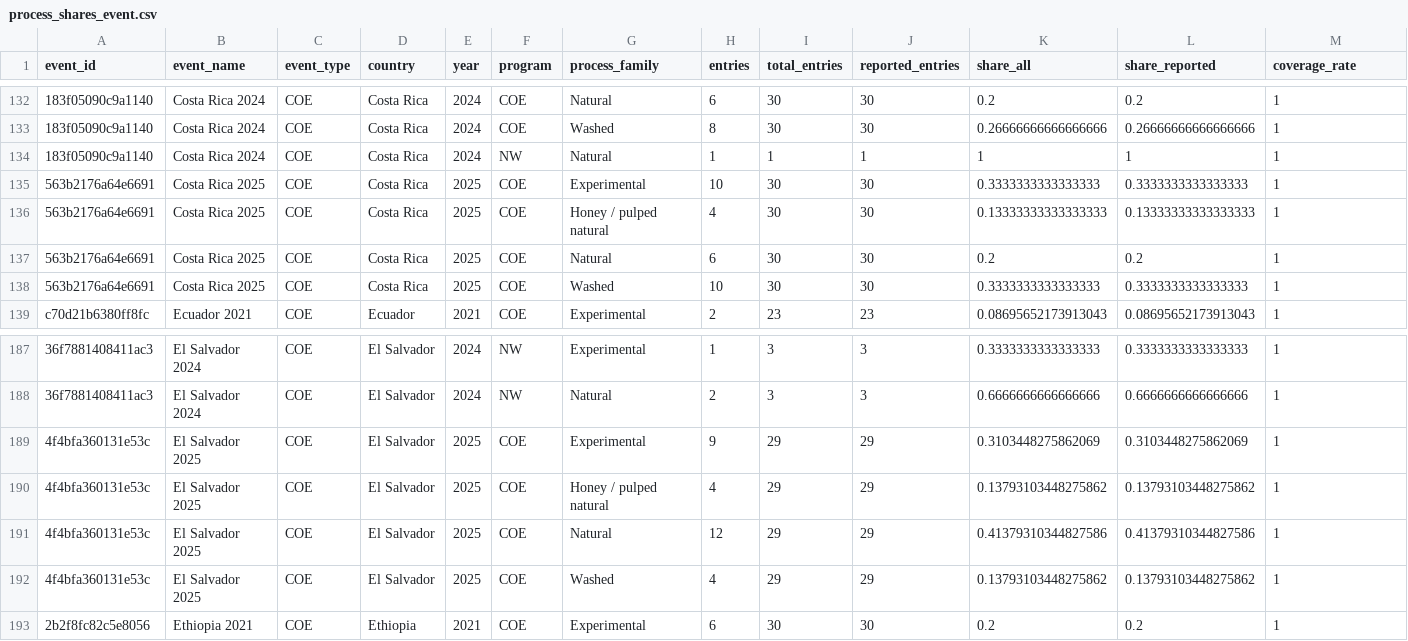
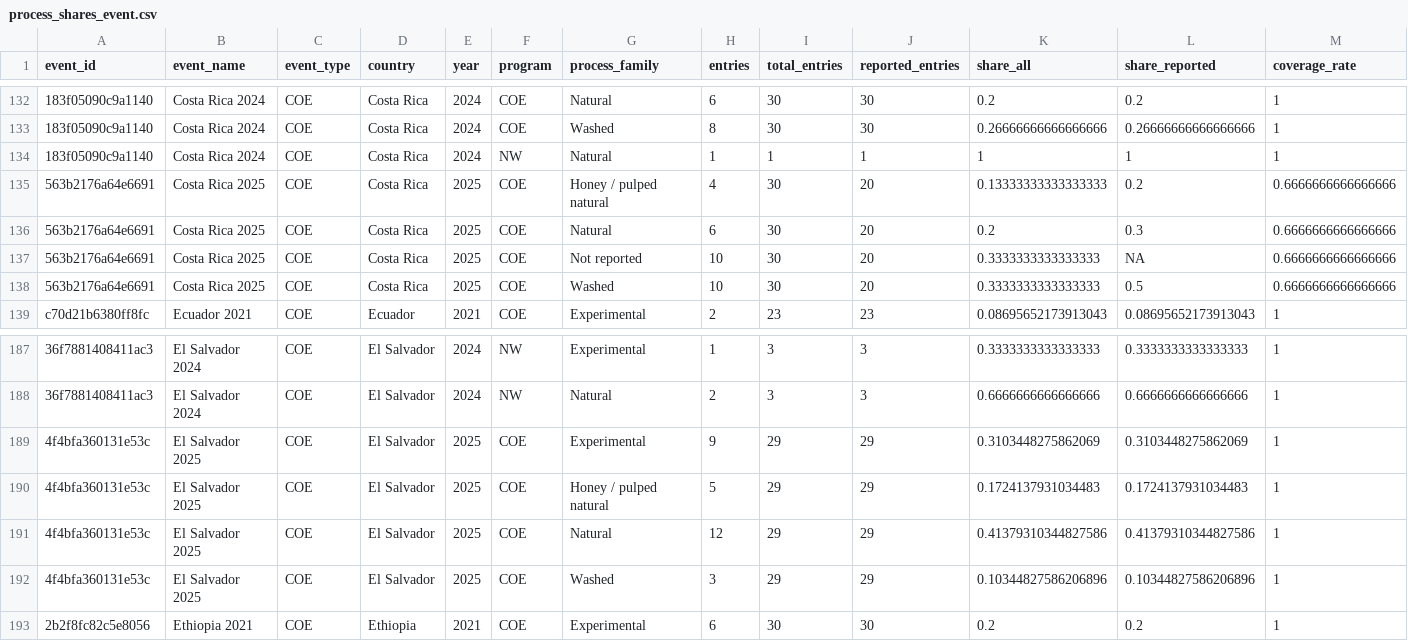
Before and after one commit to GuilBotler/market-sedimentation-coffee, a CSV file: data/processed/v2/process_shares_event.csv, drawn as a sheet; only a part is shown, gaps mark what is left out; removed rows and columns are numbered as before the commit, all else as after; the diff covers the shown part only; the diff names each change by its address in the sheet, - before the commit and + after, or states it on an @@ line.

```diff
--- a/data/processed/v2/process_shares_event.csv
+++ b/data/processed/v2/process_shares_event.csv
-row 135: 563b2176a64e6691 | Costa Rica 2025 | COE | Costa Rica | 2025 | COE | Experimental | 10 | 30 | 30 | 0.3333333333333333 | 0.3333333333333333 | 1
-J135:J136 (reported_entries): 30
+J135:J136 (reported_entries): 20
-L135 (share_reported): 0.13333333333333333
+L135 (share_reported): 0.2
-M135:M136 (coverage_rate): 1
+M135:M136 (coverage_rate): 0.6666666666666666
-L136 (share_reported): 0.2
+L136 (share_reported): 0.3
+row 137: 563b2176a64e6691 | Costa Rica 2025 | COE | Costa Rica | 2025 | COE | Not reported | 10 | 30 | 20 | 0.3333333333333333 | NA | 0.6666666666666666
-J138 (reported_entries): 30
+J138 (reported_entries): 20
-L138 (share_reported): 0.3333333333333333
+L138 (share_reported): 0.5
-M138 (coverage_rate): 1
+M138 (coverage_rate): 0.6666666666666666
-H190 (entries): 4
+H190 (entries): 5
-K190 (share_all): 0.13793103448275862
+K190 (share_all): 0.1724137931034483
-L190 (share_reported): 0.13793103448275862
+L190 (share_reported): 0.1724137931034483
-H192 (entries): 4
+H192 (entries): 3
-K192 (share_all): 0.13793103448275862
+K192 (share_all): 0.10344827586206896
-L192 (share_reported): 0.13793103448275862
+L192 (share_reported): 0.10344827586206896
```
Also changed, not shown: 3 added rows and 28 edited cells elsewhere in this file, data/audit/v2/invalid_scores.csv, data/audit/v2/process_by_year.csv, 21 other files.
